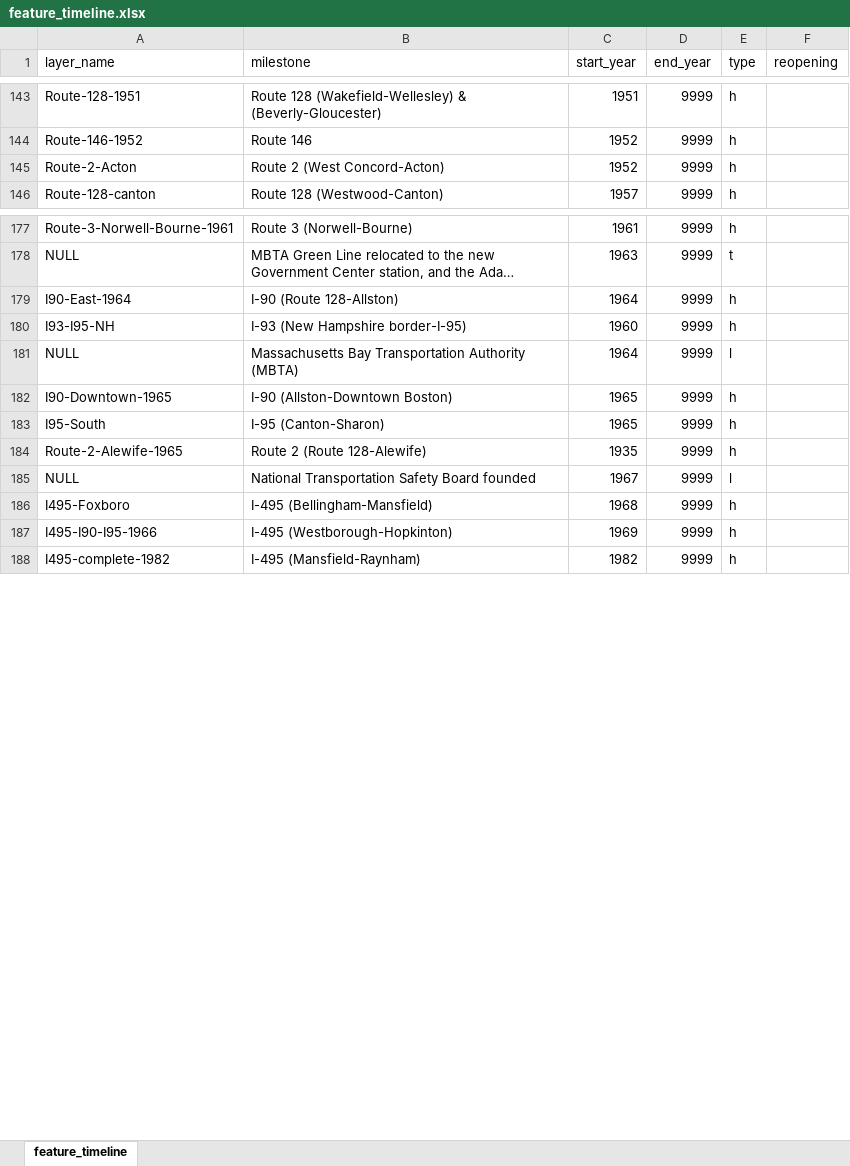
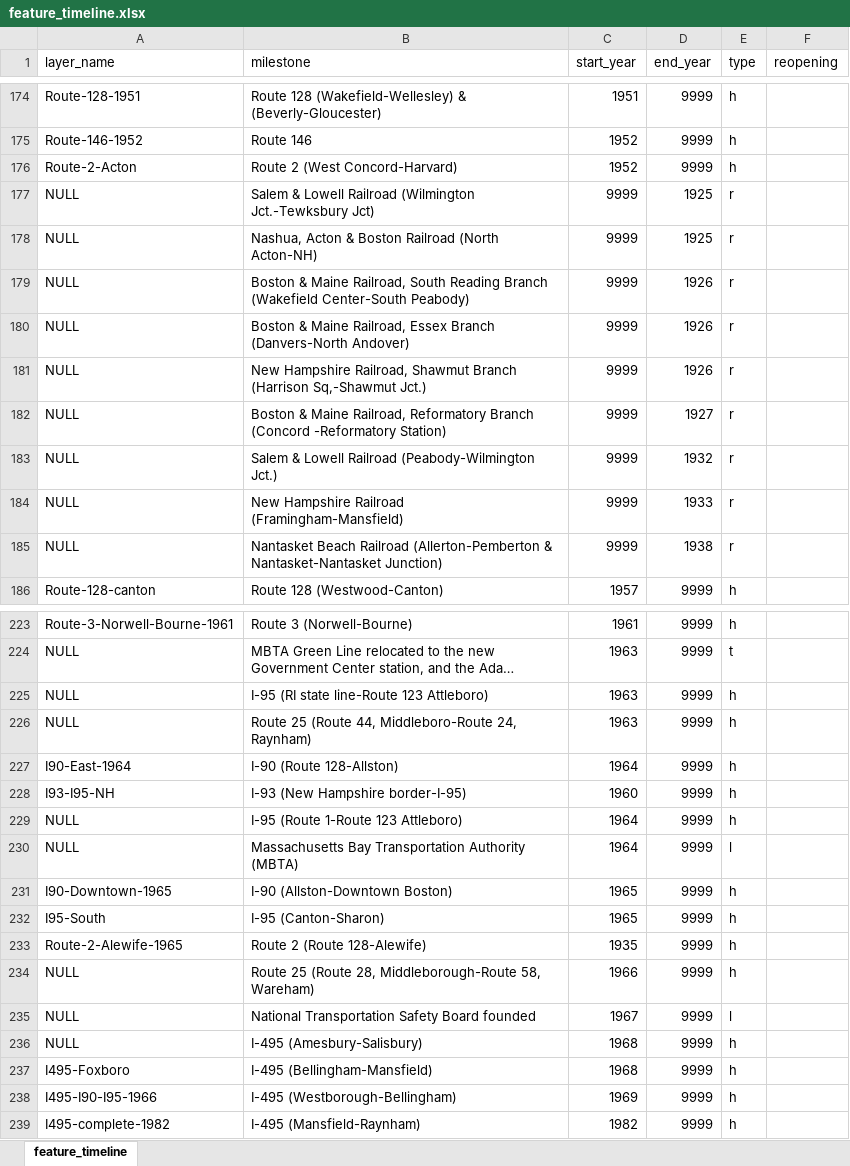
Before and after one commit to CTPSSTAFF/historical-transportation-map, an Excel workbook: xlsx/feature_timeline.xlsx, sheet feature_timeline, drawn as a sheet; only a part is shown, gaps mark what is left out; long unchanged cells end in …; values as stored, in another font and other column widths than the file's, no borders; addresses are those after the commit; the diff covers the shown part only; the diff names each change by its address in the sheet, - before the commit and + after, or states it on an @@ line.

```diff
--- a/xlsx/feature_timeline.xlsx (sheet feature_timeline)
+++ b/xlsx/feature_timeline.xlsx (sheet feature_timeline)
-B176 (milestone): Route 2 (West Concord-Acton)
+B176 (milestone): Route 2 (West Concord-Harvard)
+row 177: NULL | Salem & Lowell Railroad (Wilmington Jct.-Tewksbury Jct) | 9999 | 1925 | r
+row 178: NULL | Nashua, Acton & Boston Railroad (North Acton-NH) | 9999 | 1925 | r
+row 179: NULL | Boston & Maine Railroad, South Reading Branch (Wakefield Center-South Peabody) | 9999 | 1926 | r
+row 180: NULL | Boston & Maine Railroad, Essex Branch (Danvers-North Andover) | 9999 | 1926 | r
+row 181: NULL | New Hampshire Railroad, Shawmut Branch (Harrison Sq,-Shawmut Jct.) | 9999 | 1926 | r
+row 182: NULL | Boston & Maine Railroad, Reformatory Branch (Concord -Reformatory Station) | 9999 | 1927 | r
+row 183: NULL | Salem & Lowell Railroad (Peabody-Wilmington Jct.) | 9999 | 1932 | r
+row 184: NULL | New Hampshire Railroad (Framingham-Mansfield) | 9999 | 1933 | r
+row 185: NULL | Nantasket Beach Railroad (Allerton-Pemberton & Nantasket-Nantasket Junction) | 9999 | 1938 | r
+row 225: NULL | I-95 (RI state line-Route 123 Attleboro) | 1963 | 9999 | h
+row 226: NULL | Route 25 (Route 44, Middleboro-Route 24, Raynham) | 1963 | 9999 | h
+row 229: NULL | I-95 (Route 1-Route 123 Attleboro) | 1964 | 9999 | h
+row 234: NULL | Route 25 (Route 28, Middleborough-Route 58, Wareham) | 1966 | 9999 | h
+row 236: NULL | I-495 (Amesbury-Salisbury) | 1968 | 9999 | h
-B238 (milestone): I-495 (Westborough-Hopkinton)
+B238 (milestone): I-495 (Westborough-Bellingham)
```
Also changed, not shown: 42 added rows, 1 removed row and 46 edited cells elsewhere in this sheet, xlsx/historical_items.xlsx.
